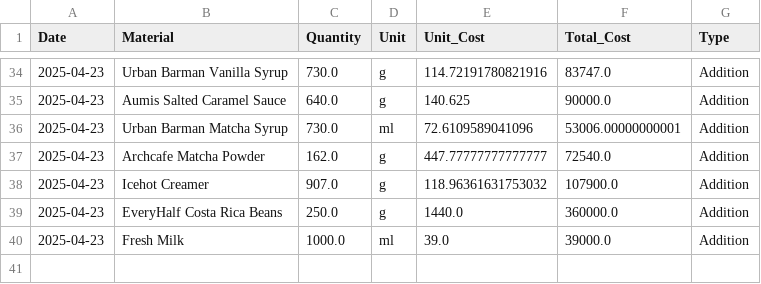
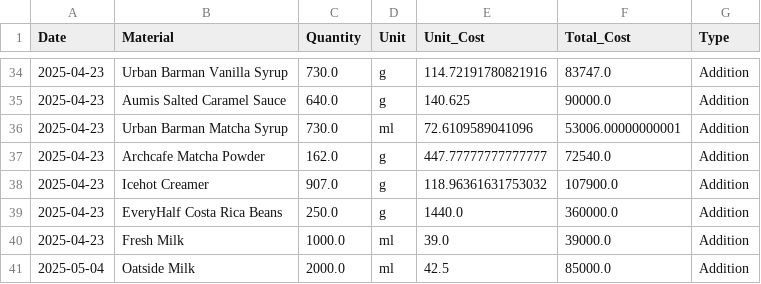
Before and after one commit to johnha912/theta-coffee-lab, a CSV file: data/inventory_transactions.csv, drawn as a sheet; only a part is shown, gaps mark what is left out.

```diff
--- a/data/inventory_transactions.csv
+++ b/data/inventory_transactions.csv
@@ -40 +40,2 @@ Date,Material,Quantity,Unit,Unit_Cost,Total_Cost,Type
 2025-04-23,Fresh Milk,1000.0,ml,39.0,39000.0,Addition
+2025-05-04,Oatside Milk,2000.0,ml,42.5,85000.0,Addition
```
Also changed, not shown: data/inventory.csv, data/product_recipe.csv, 1 other file.
